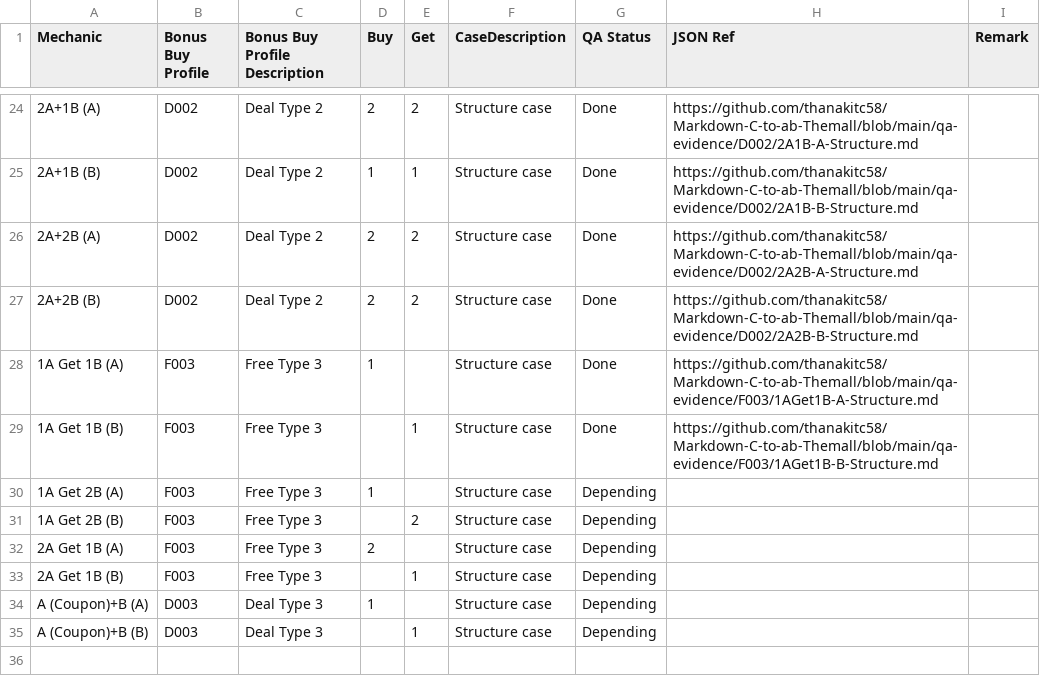
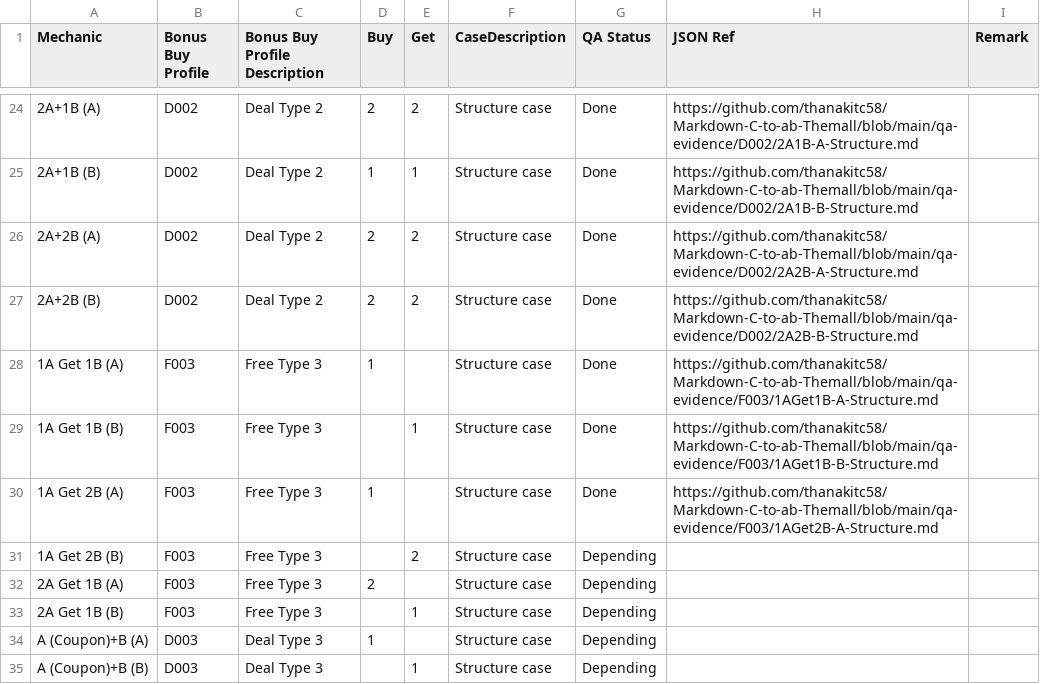
Before and after one commit to thanakitc58/Markdown-C-to-ab-Themall, a CSV file: qa-report-template.csv, drawn as a sheet; only a part is shown, gaps mark what is left out; the diff names each change by its address in the sheet, - before the commit and + after, or states it on an @@ line.

```diff
--- a/qa-report-template.csv
+++ b/qa-report-template.csv
-G30 (QA Status): Depending
+G30 (QA Status): Done
-H30 (JSON Ref): (empty)
+H30 (JSON Ref): https://github.com/thanakitc58/Markdown-C-to-ab-Themall/blob/main/qa-evidence/F003/1AGet2B-A-Structure.md
```
Also changed, not shown: 1 other file.
